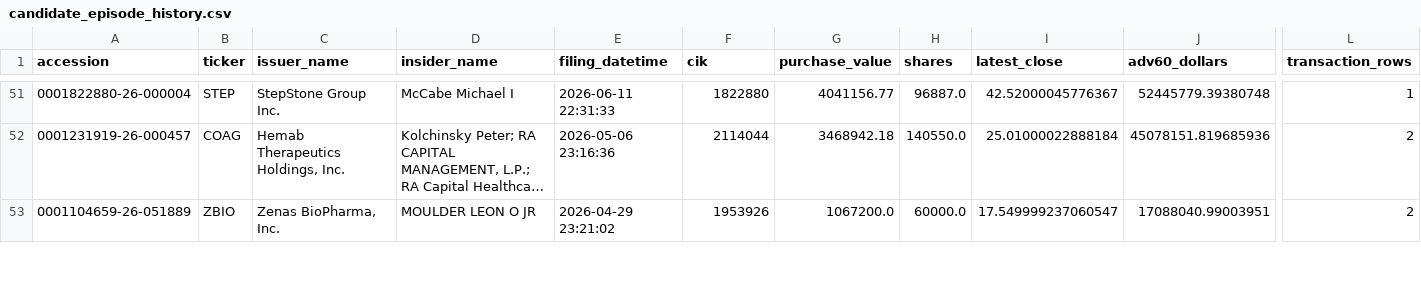
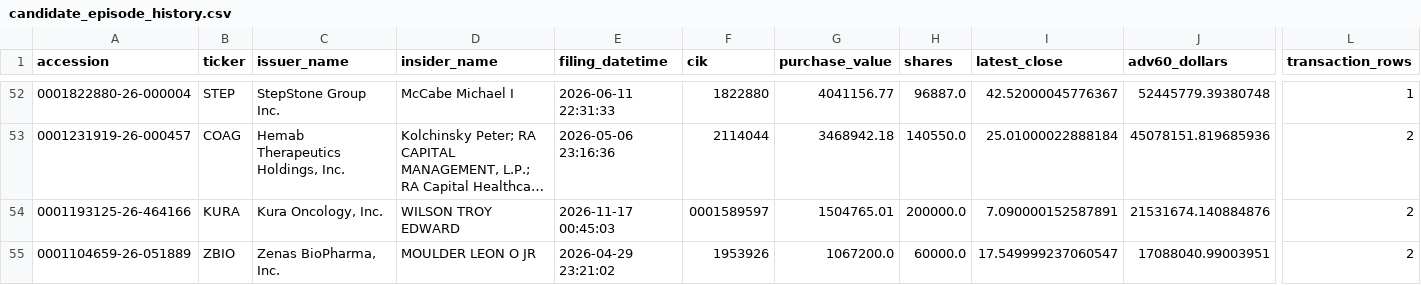
Before and after one commit to mrshu/openinsider-notifier, a CSV file: data/live/sec_daily/candidate_episode_history.csv, drawn as a sheet; only a part is shown, gaps mark what is left out; long unchanged cells end in …; rows hold the shown columns only; the diff covers the shown part only; the diff names each change by its address in the sheet, - before the commit and + after, or states it on an @@ line.

```diff
--- a/data/live/sec_daily/candidate_episode_history.csv
+++ b/data/live/sec_daily/candidate_episode_history.csv
+row 54: 0001193125-26-464166 | KURA | Kura Oncology, Inc. | WILSON TROY EDWARD | 2026-11-17 00:45:03 | 0001589597 | 1504765.01 | 200000.0 | 7.090000152587891 | 21531674.140884876 | 2
```
Also changed, not shown: 2 added rows and 19 edited cells elsewhere in this file, data/live/sec_daily/candidate_forward_returns.csv, data/live/sec_daily/candidate_history.csv, 14 other files.
